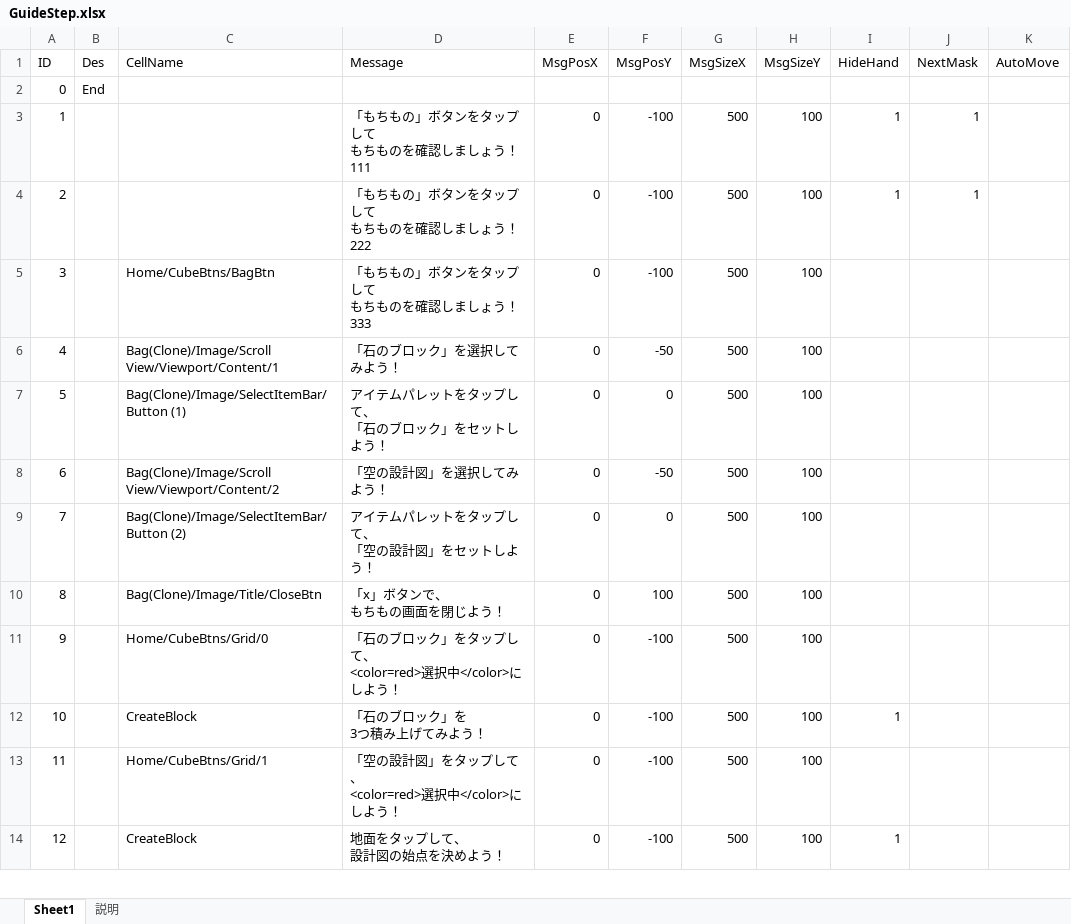
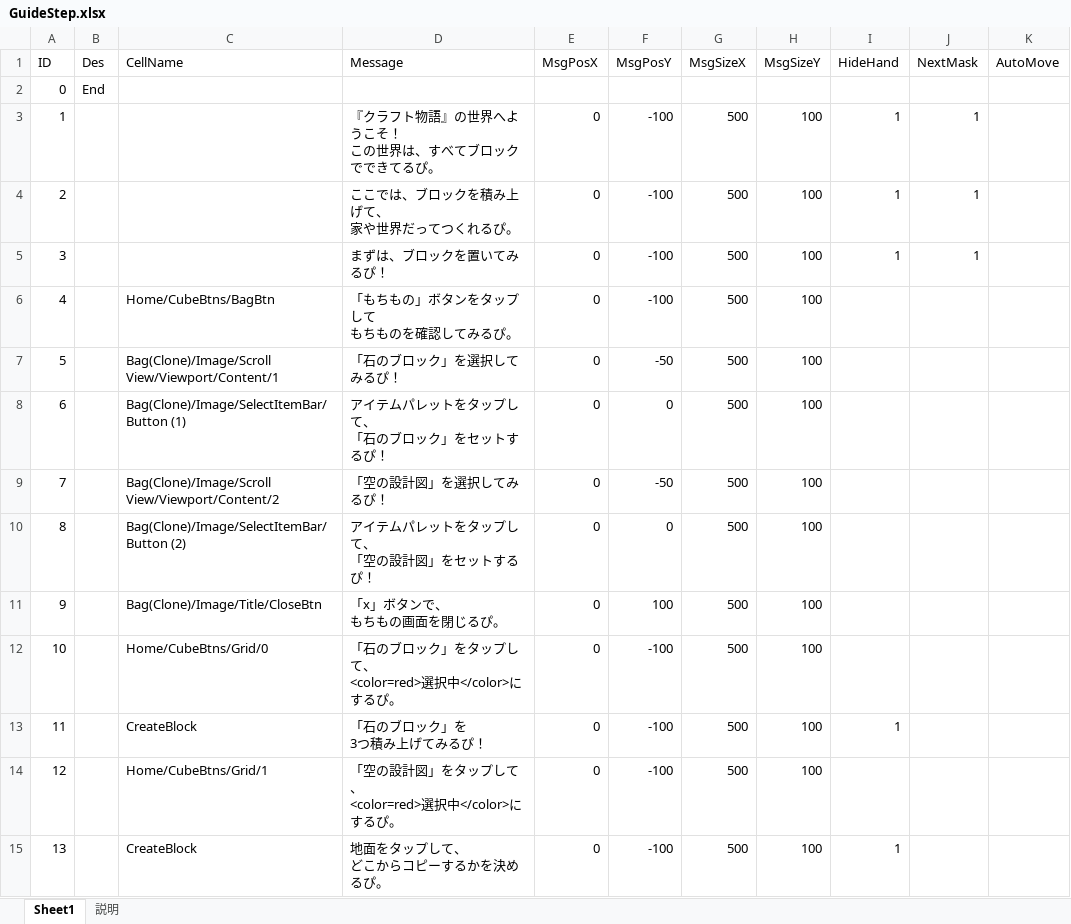
Before and after one commit to jobcrowngame/CraftStory, an Excel workbook: Config/Excel/GuideStep.xlsx, sheet Sheet1, drawn as a sheet; only a part is shown; values as stored, in another font and other column widths than the file's, no borders; table styles not drawn; addresses are those after the commit; ↵ is a line break in a cell; the diff covers the shown part only; the diff names each change by its address in the sheet, - before the commit and + after, or states it on an @@ line.

```diff
--- a/Config/Excel/GuideStep.xlsx (sheet Sheet1)
+++ b/Config/Excel/GuideStep.xlsx (sheet Sheet1)
-D3 (Message): 「もちもの」ボタンをタップして ↵ もちものを確認しましょう！111
+D3 (Message): 『クラフト物語』の世界へようこそ！ ↵ この世界は、すべてブロックでできてるぴ。
+row 4: 2 |  |  | ここでは、ブロックを積み上げて、 ↵ 家や世界だってつくれるぴ。 | 0 | -100 | 500 | 100 | 1 | 1
@@ column A (ID) renumbered between rows 5 and 59 @@
-D5 (Message): 「もちもの」ボタンをタップして ↵ もちものを確認しましょう！222
+D5 (Message): まずは、ブロックを置いてみるぴ！
-D6 (Message): 「もちもの」ボタンをタップして ↵ もちものを確認しましょう！333
+D6 (Message): 「もちもの」ボタンをタップして ↵ もちものを確認してみるぴ。
-D7 (Message): 「石のブロック」を選択してみよう！
+D7 (Message): 「石のブロック」を選択してみるぴ！
-D8 (Message): アイテムパレットをタップして、 ↵ 「石のブロック」をセットしよう！
+D8 (Message): アイテムパレットをタップして、 ↵ 「石のブロック」をセットするぴ！
-D9 (Message): 「空の設計図」を選択してみよう！
+D9 (Message): 「空の設計図」を選択してみるぴ！
-D10 (Message): アイテムパレットをタップして、 ↵ 「空の設計図」をセットしよう！
+D10 (Message): アイテムパレットをタップして、 ↵ 「空の設計図」をセットするぴ！
-D11 (Message): 「x」ボタンで、 ↵ もちもの画面を閉じよう！
+D11 (Message): 「x」ボタンで、 ↵ もちもの画面を閉じるぴ。
-D12 (Message): 「石のブロック」をタップして、 ↵ <color=red>選択中</color>にしよう！
+D12 (Message): 「石のブロック」をタップして、 ↵ <color=red>選択中</color>にするぴ。
-D13 (Message): 「石のブロック」を ↵ 3つ積み上げてみよう！
+D13 (Message): 「石のブロック」を ↵ 3つ積み上げてみるぴ！
-D14 (Message): 「空の設計図」をタップして、 ↵ <color=red>選択中</color>にしよう！
+D14 (Message): 「空の設計図」をタップして、 ↵ <color=red>選択中</color>にするぴ。
-D15 (Message): 地面をタップして、 ↵ 設計図の始点を決めよう！
+D15 (Message): 地面をタップして、 ↵ どこからコピーするかを決めるぴ。
```
Also changed, not shown: 10 added rows, 3 removed rows and 55 edited cells elsewhere in this sheet, Config/Excel/Chat.xlsx, Config/Excel/Guide.xlsx, 43 other files.
